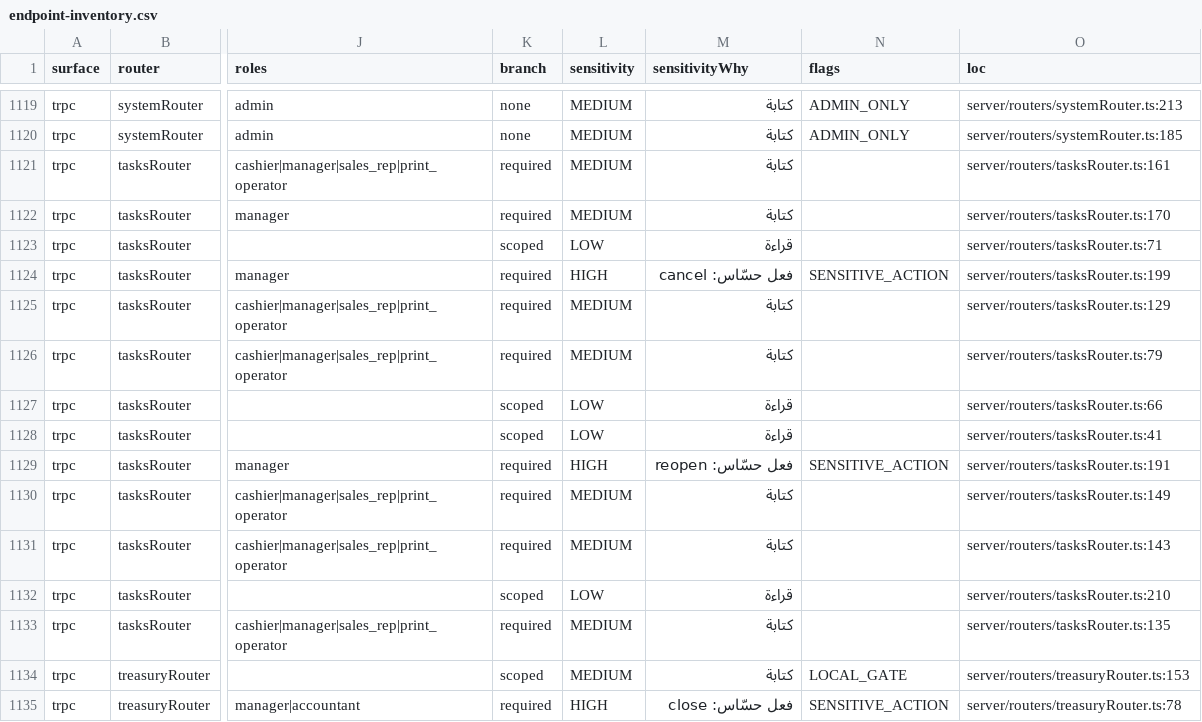
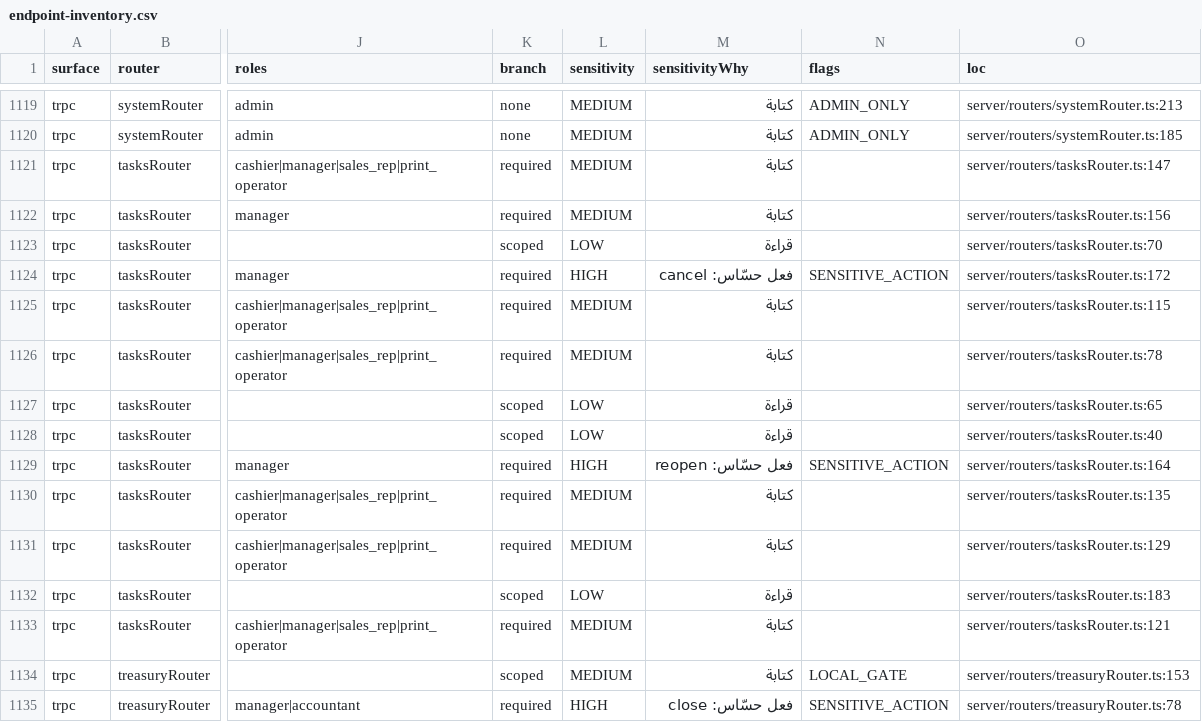
Before and after one commit to ahrrfy/business_management_system, a CSV file: docs/authz/endpoint-inventory.csv, drawn as a sheet; only a part is shown, gaps mark what is left out; the diff names each change by its address in the sheet, - before the commit and + after, or states it on an @@ line.

Commit message:
feat(tasks): notify task owners across lifecycle

```diff
--- a/docs/authz/endpoint-inventory.csv
+++ b/docs/authz/endpoint-inventory.csv
-O1121 (loc): server/routers/tasksRouter.ts:161
+O1121 (loc): server/routers/tasksRouter.ts:147
-O1122 (loc): server/routers/tasksRouter.ts:170
+O1122 (loc): server/routers/tasksRouter.ts:156
-O1123 (loc): server/routers/tasksRouter.ts:71
+O1123 (loc): server/routers/tasksRouter.ts:70
-O1124 (loc): server/routers/tasksRouter.ts:199
+O1124 (loc): server/routers/tasksRouter.ts:172
-O1125 (loc): server/routers/tasksRouter.ts:129
+O1125 (loc): server/routers/tasksRouter.ts:115
-O1126 (loc): server/routers/tasksRouter.ts:79
+O1126 (loc): server/routers/tasksRouter.ts:78
-O1127 (loc): server/routers/tasksRouter.ts:66
+O1127 (loc): server/routers/tasksRouter.ts:65
-O1128 (loc): server/routers/tasksRouter.ts:41
+O1128 (loc): server/routers/tasksRouter.ts:40
-O1129 (loc): server/routers/tasksRouter.ts:191
+O1129 (loc): server/routers/tasksRouter.ts:164
-O1130 (loc): server/routers/tasksRouter.ts:149
+O1130 (loc): server/routers/tasksRouter.ts:135
-O1131 (loc): server/routers/tasksRouter.ts:143
+O1131 (loc): server/routers/tasksRouter.ts:129
-O1132 (loc): server/routers/tasksRouter.ts:210
+O1132 (loc): server/routers/tasksRouter.ts:183
-O1133 (loc): server/routers/tasksRouter.ts:135
+O1133 (loc): server/routers/tasksRouter.ts:121
```
Also changed, not shown: 7 other files.
